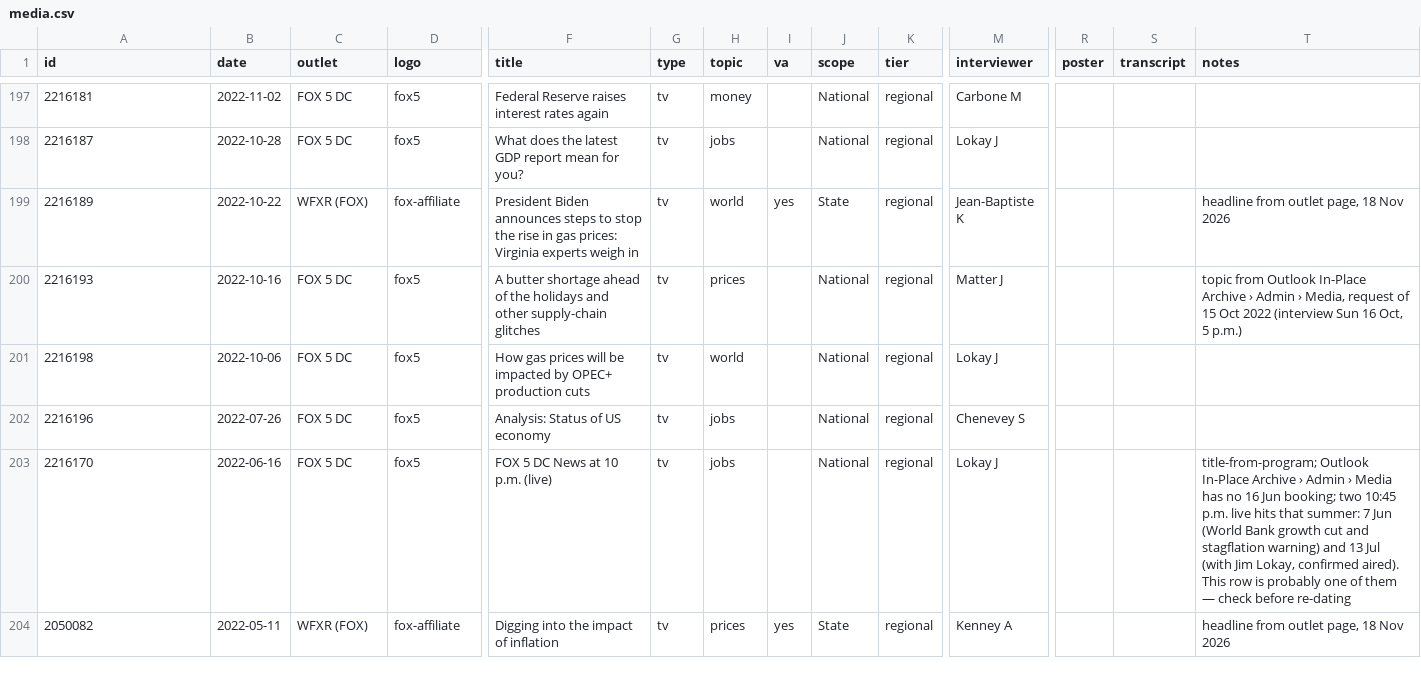
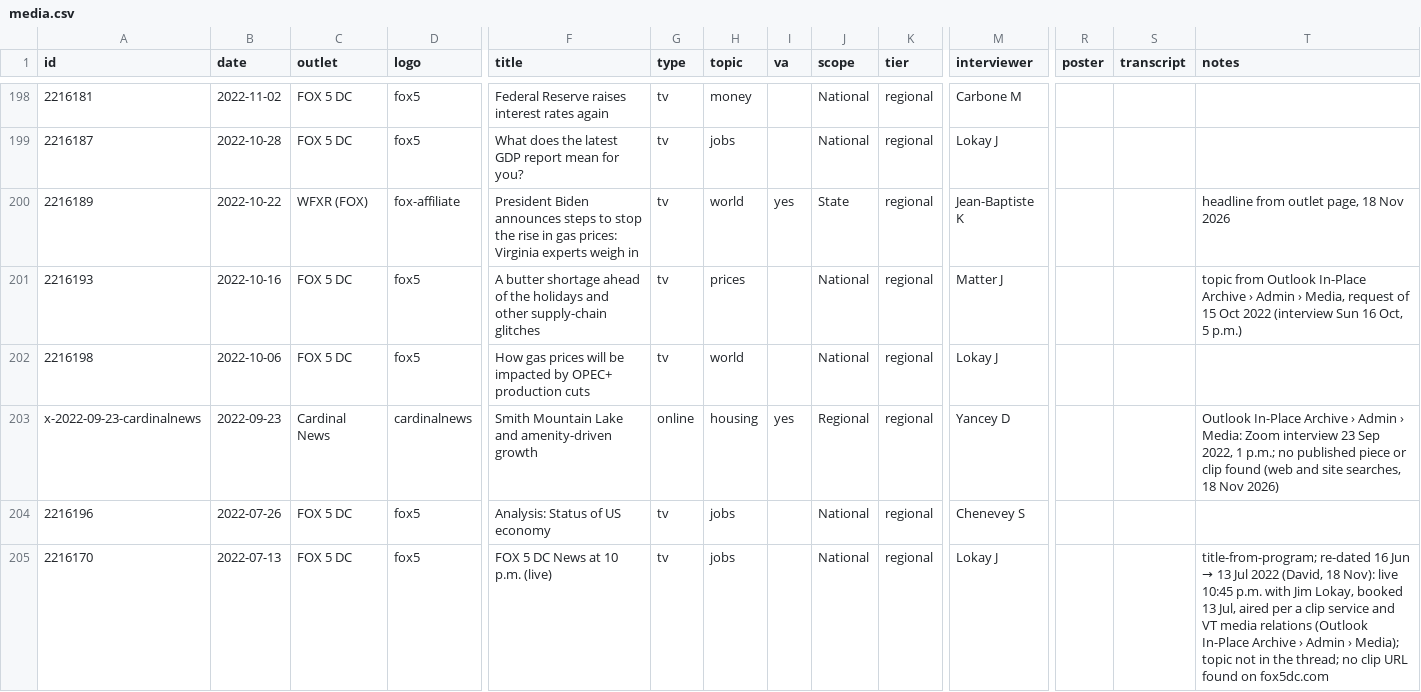
Before and after one commit to david-bieri/david-bieri.github.io, a CSV file: data/media.csv, drawn as a sheet; only a part is shown, gaps mark what is left out; the shorter side is filled out with more unchanged rows; addresses are those after the commit; rows hold the shown columns only; the diff covers the shown part only; the diff names each change by its address in the sheet, - before the commit and + after, or states it on an @@ line.

```diff
--- a/data/media.csv
+++ b/data/media.csv
+row 203: x-2022-09-23-cardinalnews | 2022-09-23 | Cardinal News | cardinalnews | Smith Mountain Lake and amenity-driven growth | online | housing | yes | Regional | regional | Yancey D |  |  | Outlook In-Place Archive › Admin › Media: Zoom interview 23 Sep 2022, 1 p.m.; no published piece or clip found (web and site searches, 18 Nov 2026)
-B205 (date): 2022-06-16
+B205 (date): 2022-07-13
@@ T205 (notes): title-from-program; Outlook In-Place Archive › Admin › Media has no 16 Jun booking; two 10:45 p.m. live hits that summer: 7 Jun (World Bank growth cut and stagflation warning) and 13 Jul (with Jim Lokay, confirmed aired). This row is probably one of them — check before re-dating → title-from-program; re-dated 16 Jun → 13 Jul 2022 (David, 18 Nov): live 10:45 p.m. with Jim Lokay, booked 13 Jul, aired per a clip service and VT media relations (Outlook In-Place Archive › Admin › Media); topic not in the thread; no clip URL found on fox5dc.com @@
```
Also changed, not shown: 8 added rows and 3 edited cells elsewhere in this file, 7 other files.
